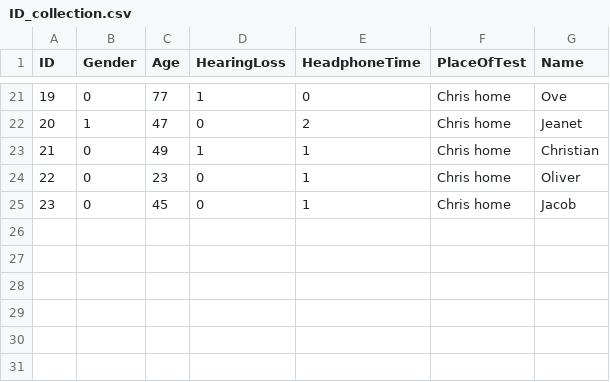
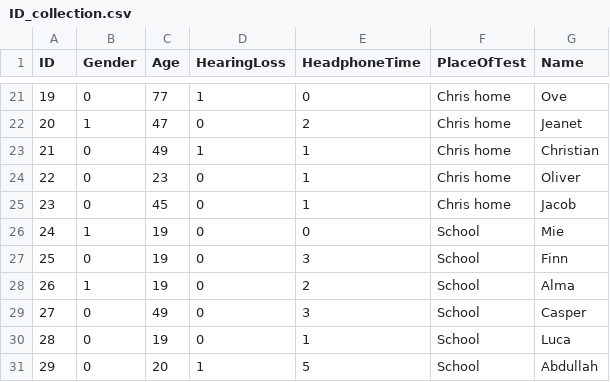
Before and after one commit to dendersen/hearing-test-data-Collection-and-Processing, a CSV file: Data/ID_collection.csv, drawn as a sheet; only a part is shown, gaps mark what is left out.

Commit message:
More data

```diff
--- a/Data/ID_collection.csv
+++ b/Data/ID_collection.csv
@@ -25 +25,7 @@ ID,Gender,Age,HearingLoss,HeadphoneTime,PlaceOfTest,Name
 23,0,45,0,1,Chris home,Jacob
+24,1,19,0,0,School,Mie
+25,0,19,0,3,School,Finn
+26,1,19,0,2,School,Alma
+27,0,49,0,3,School,Casper
+28,0,19,0,1,School,Luca
+29,0,20,1,5,School,Abdullah
```
Also changed, not shown: 3 other files.
